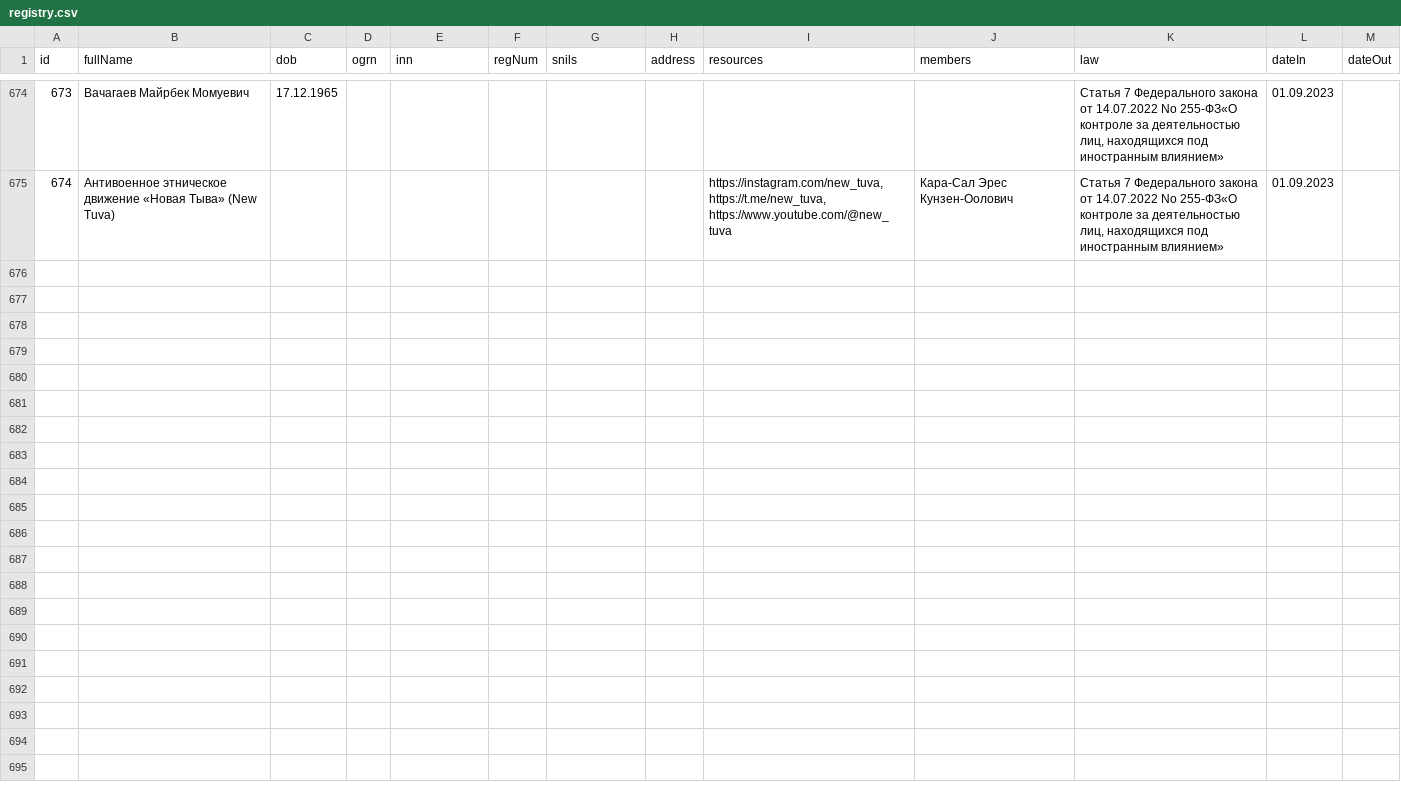
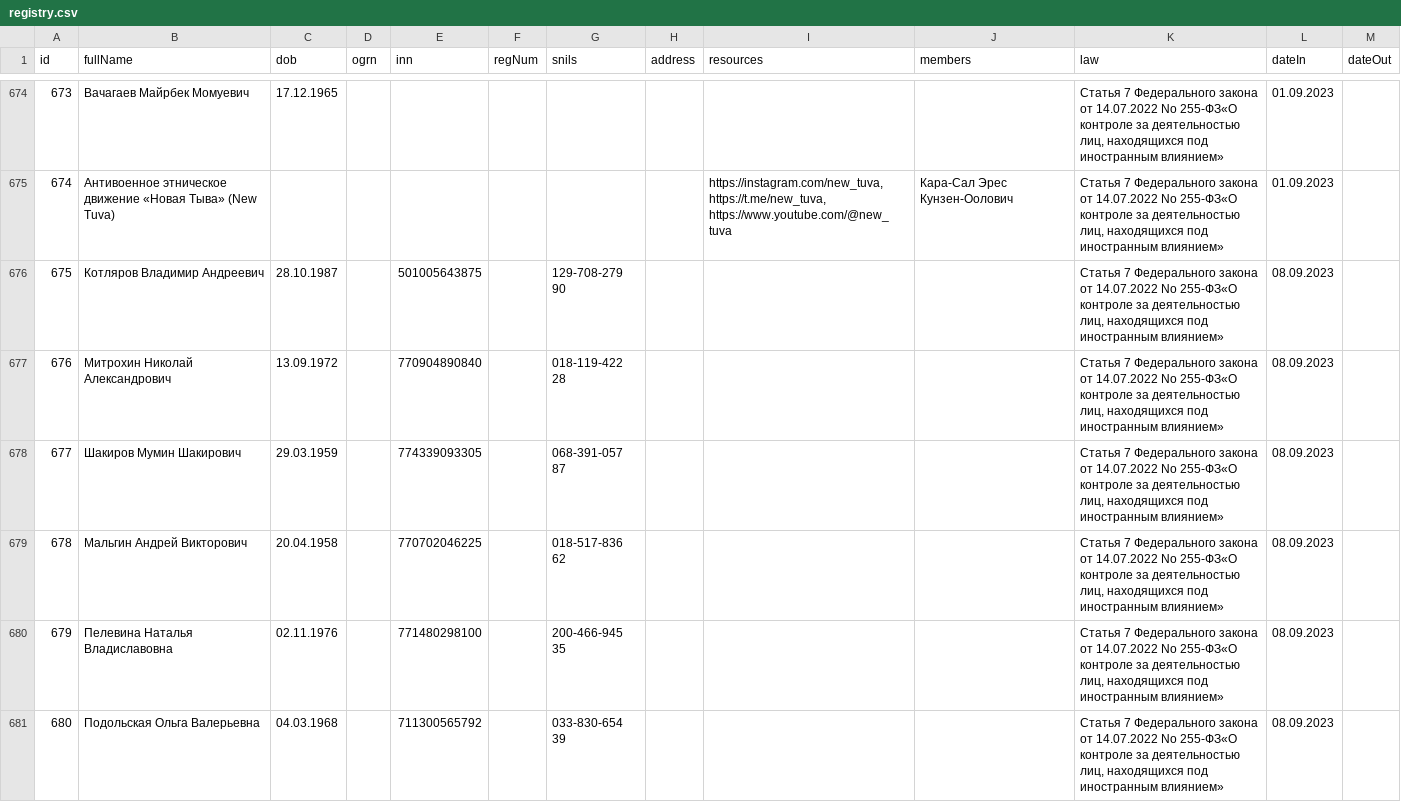
Before and after one commit to li0ard/registry-of-foreign-agents, a CSV file: registry.csv, drawn as a sheet; only a part is shown, gaps mark what is left out.

```diff
--- a/registry.csv
+++ b/registry.csv
@@ -675 +675,7 @@ id,fullName,dob,ogrn,inn,regNum,snils,address,resources,members,law,dateIn,dateO
 674,Антивоенное этническое движение «Новая Тыва» (New Tuva),,,,,,,"https://instagram.com/new_tuva, https://t.me/new_tuva, https://www.youtube.com/@new_tuva",Кара-Сал Эрес Кунзен-Оолович,"Статья 7 Федерального закона от 14.07.2022 No 255-ФЗ«О контроле за деятельностью лиц, находящихся под иностранным влиянием»",01.09.2023,
+675,Котляров Владимир Андреевич,28.10.1987,,501005643875,,129-708-279 90,,,,"Статья 7 Федерального закона от 14.07.2022 No 255-ФЗ«О контроле за деятельностью лиц, находящихся под иностранным влиянием»",08.09.2023,
+676,Митрохин Николай Александрович,13.09.1972,,770904890840,,018-119-422 28,,,,"Статья 7 Федерального закона от 14.07.2022 No 255-ФЗ«О контроле за деятельностью лиц, находящихся под иностранным влиянием»",08.09.2023,
+677,Шакиров Мумин Шакирович,29.03.1959,,774339093305,,068-391-057 87,,,,"Статья 7 Федерального закона от 14.07.2022 No 255-ФЗ«О контроле за деятельностью лиц, находящихся под иностранным влиянием»",08.09.2023,
+678,Мальгин Андрей Викторович,20.04.1958,,770702046225,,018-517-836 62,,,,"Статья 7 Федерального закона от 14.07.2022 No 255-ФЗ«О контроле за деятельностью лиц, находящихся под иностранным влиянием»",08.09.2023,
+679,Пелевина Наталья Владиславовна,02.11.1976,,771480298100,,200-466-945 35,,,,"Статья 7 Федерального закона от 14.07.2022 No 255-ФЗ«О контроле за деятельностью лиц, находящихся под иностранным влиянием»",08.09.2023,
+680,Подольская Ольга Валерьевна,04.03.1968,,711300565792,,033-830-654 39,,,,"Статья 7 Федерального закона от 14.07.2022 No 255-ФЗ«О контроле за деятельностью лиц, находящихся под иностранным влиянием»",08.09.2023,
```
Also changed, not shown: 1 other file.
